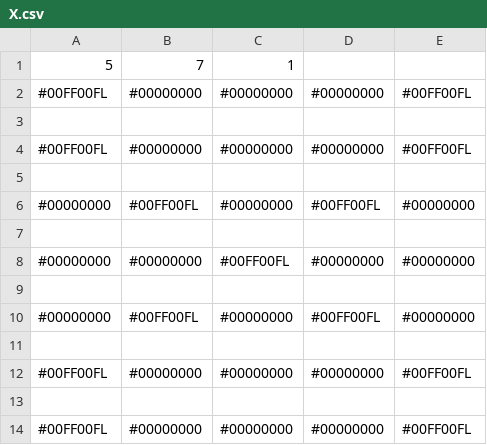
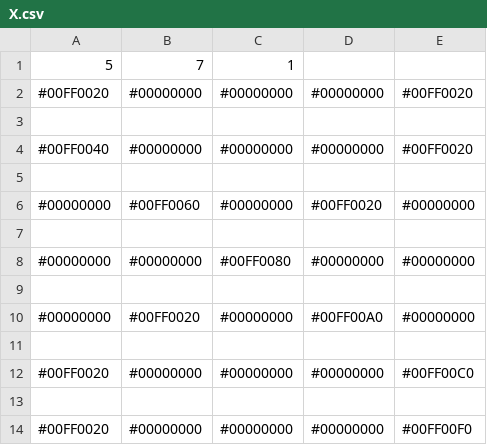
Before and after one commit to voxelinc/voxellancer, a CSV file: data/hud/font/5x7/X.csv, drawn as a sheet.

```diff
--- a/data/hud/font/5x7/X.csv
+++ b/data/hud/font/5x7/X.csv
@@ -1,14 +1,14 @@
 5,7,1
-#00FF00FL,#00000000,#00000000,#00000000,#00FF00FL
+#00FF0020,#00000000,#00000000,#00000000,#00FF0020
 
-#00FF00FL,#00000000,#00000000,#00000000,#00FF00FL
+#00FF0040,#00000000,#00000000,#00000000,#00FF0020
 
-#00000000,#00FF00FL,#00000000,#00FF00FL,#00000000
+#00000000,#00FF0060,#00000000,#00FF0020,#00000000
 
-#00000000,#00000000,#00FF00FL,#00000000,#00000000
+#00000000,#00000000,#00FF0080,#00000000,#00000000
 
-#00000000,#00FF00FL,#00000000,#00FF00FL,#00000000
+#00000000,#00FF0020,#00000000,#00FF00A0,#00000000
 
-#00FF00FL,#00000000,#00000000,#00000000,#00FF00FL
+#00FF0020,#00000000,#00000000,#00000000,#00FF00C0
 
-#00FF00FL,#00000000,#00000000,#00000000,#00FF00FL
+#00FF0020,#00000000,#00000000,#00000000,#00FF00F0
```
Also changed, not shown: 6 other files.
